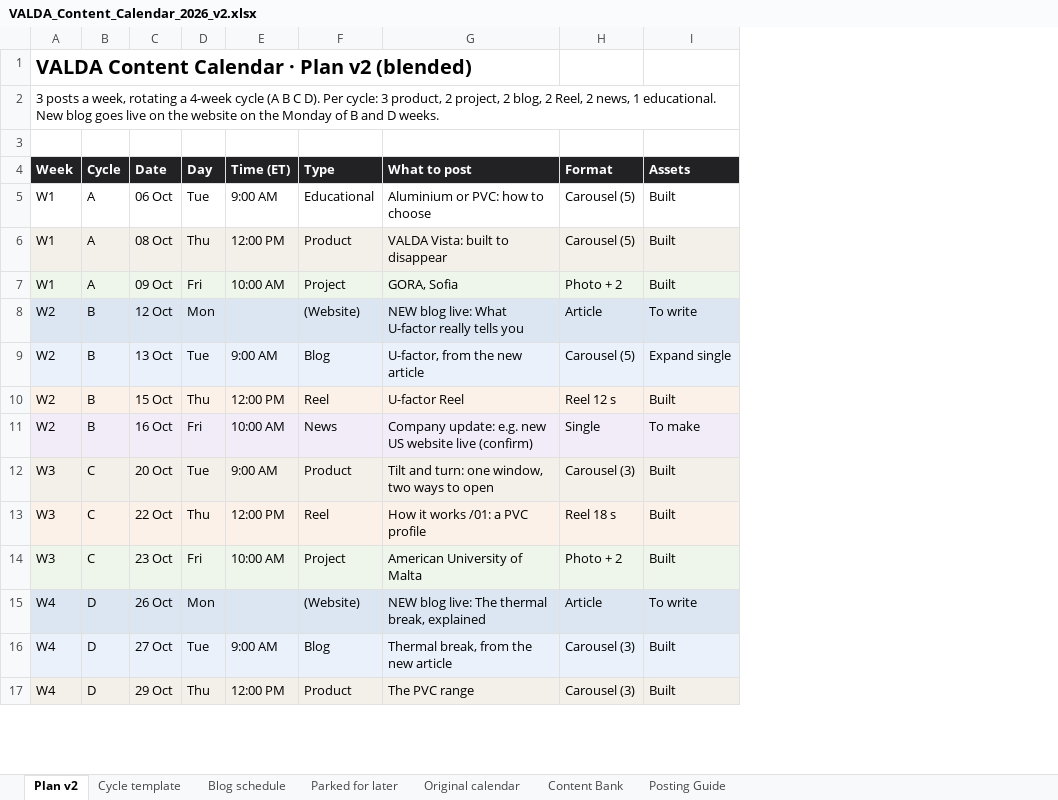
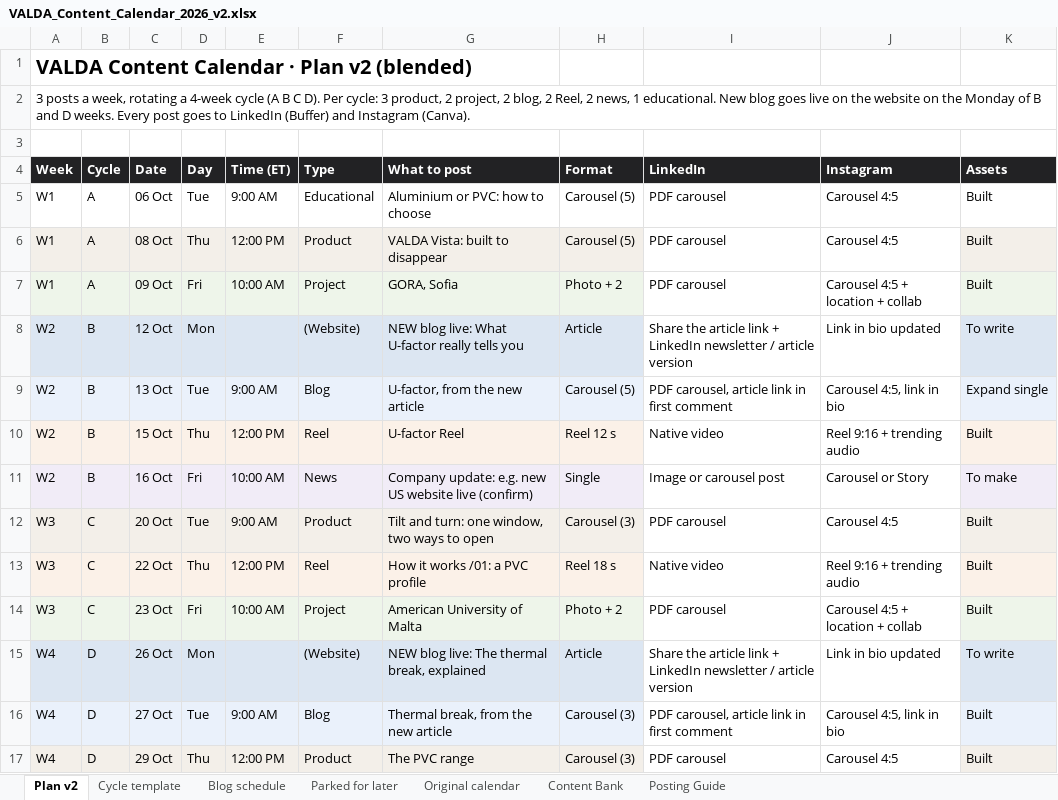
Before and after one commit to al-nikolcheva/website-valda-usa, an Excel workbook: social-media/VALDA_Content_Calendar_2026_v2.xlsx, sheet Plan v2, drawn as a sheet; only a part is shown; values as stored, in another font and other column widths than the file's, no borders; the diff names each change by its address in the sheet, - before the commit and + after, or states it on an @@ line.

```diff
--- a/social-media/VALDA_Content_Calendar_2026_v2.xlsx (sheet Plan v2)
+++ b/social-media/VALDA_Content_Calendar_2026_v2.xlsx (sheet Plan v2)
+column I (LinkedIn), rows 5-17: PDF carousel | PDF carousel | PDF carousel | Share the article link + LinkedIn newsletter / article version | PDF carousel, article link in first comment | Native video | Image or carousel post | PDF carousel | Native video | PDF carousel | Share the article link + LinkedIn newsletter / article version | PDF carousel, article link in first comment | PDF carousel
+column J (Instagram), rows 5-17: Carousel 4:5 | Carousel 4:5 | Carousel 4:5 + location + collab | Link in bio updated | Carousel 4:5, link in bio | Reel 9:16 + trending audio | Carousel or Story | Carousel 4:5 | Reel 9:16 + trending audio | Carousel 4:5 + location + collab | Link in bio updated | Carousel 4:5, link in bio | Carousel 4:5
-A2 (Week): …D weeks.
+A2 (Week): …D weeks. Every post goes to LinkedIn (Buffer) and Instagram (Canva).
```
